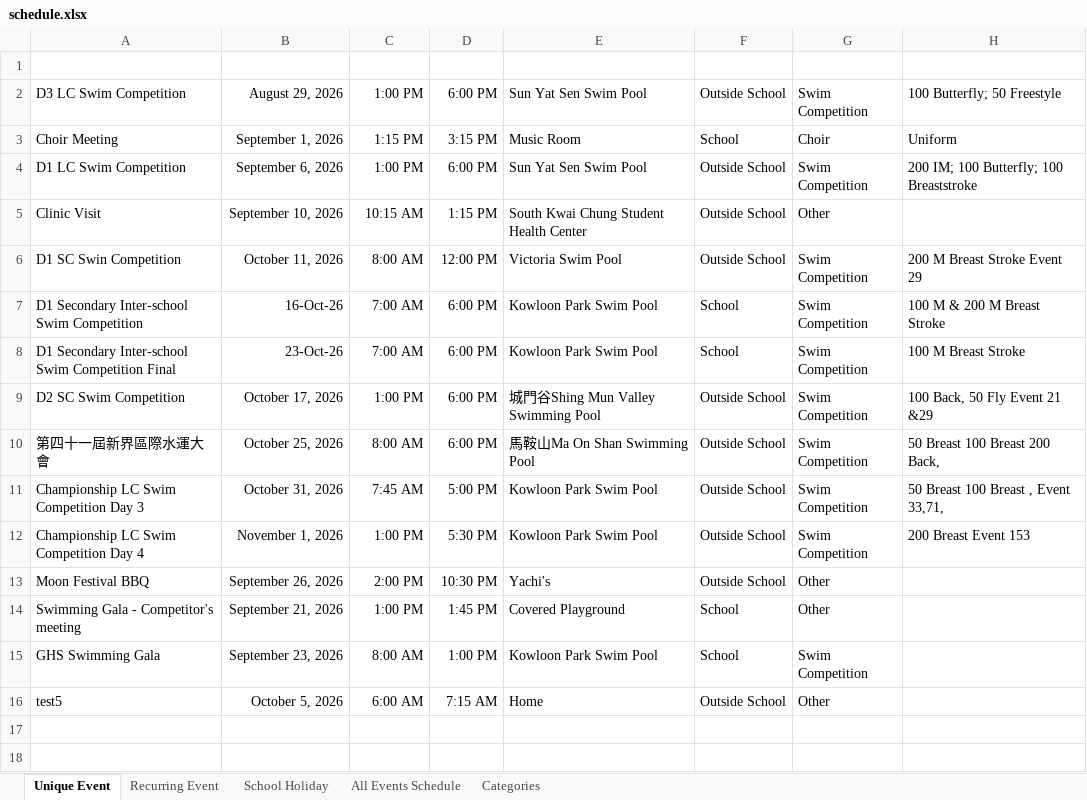
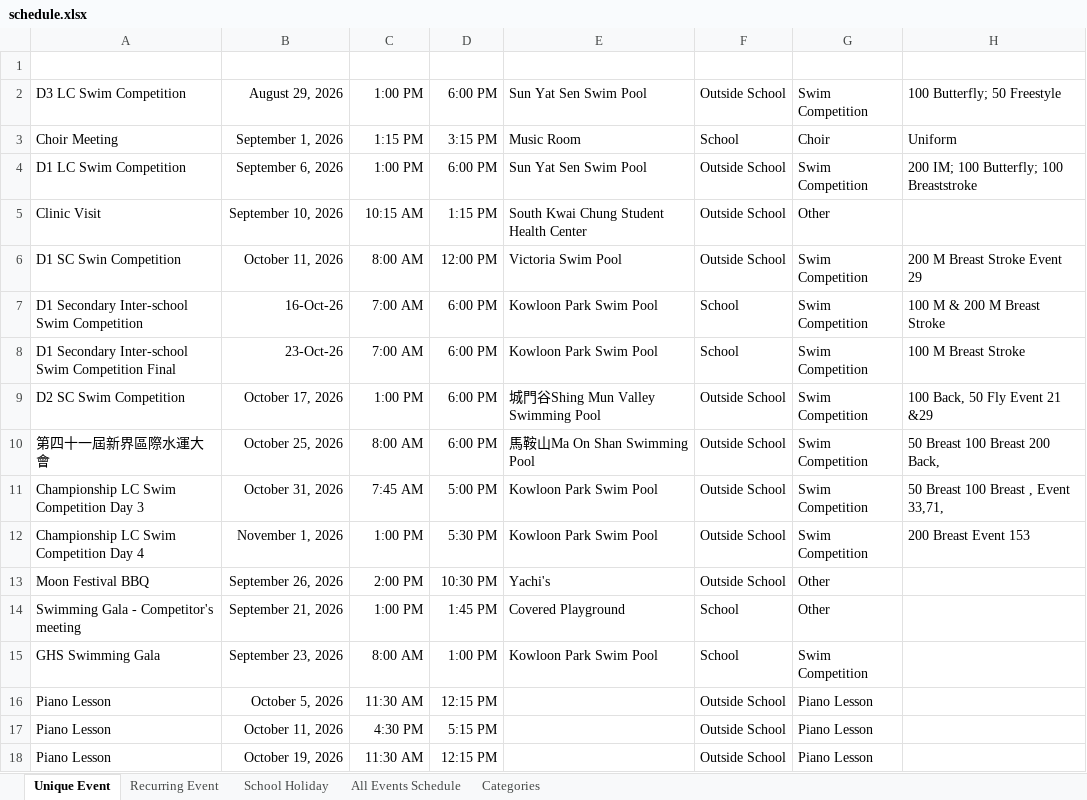
Before and after one commit to mermaidc123/Sarah-Schedule, an Excel workbook: schedule.xlsx, sheet Unique Event, drawn as a sheet; values as stored, in another font and other column widths than the file's, no borders; table styles not drawn; removed rows and columns are numbered as before the commit, all else as after; the diff names each change by its address in the sheet, - before the commit and + after, or states it on an @@ line.

Commit message:
10/4 update

```diff
--- a/schedule.xlsx (sheet Unique Event)
+++ b/schedule.xlsx (sheet Unique Event)
-row 16: test5 | October 5, 2026 | 6:00 AM | 7:15 AM | Home | Outside School | Other
+row 16: Piano Lesson | October 5, 2026 | 11:30 AM | 12:15 PM |  | Outside School | Piano Lesson
+row 17: Piano Lesson | October 11, 2026 | 4:30 PM | 5:15 PM |  | Outside School | Piano Lesson
+row 18: Piano Lesson | October 19, 2026 | 11:30 AM | 12:15 PM |  | Outside School | Piano Lesson
```
Also changed, not shown: sheet All Events Schedule, hidden cells.
